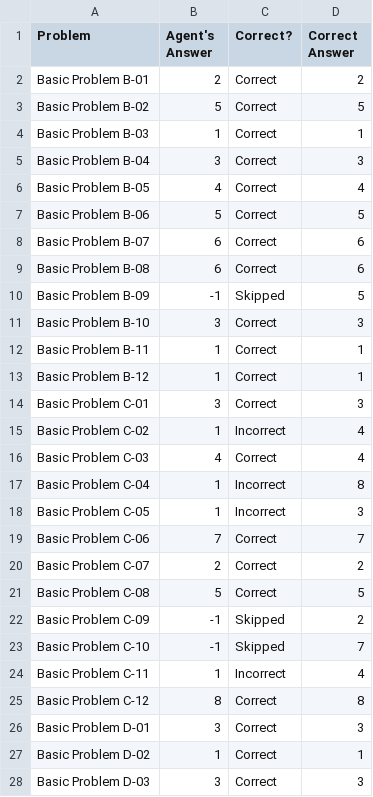
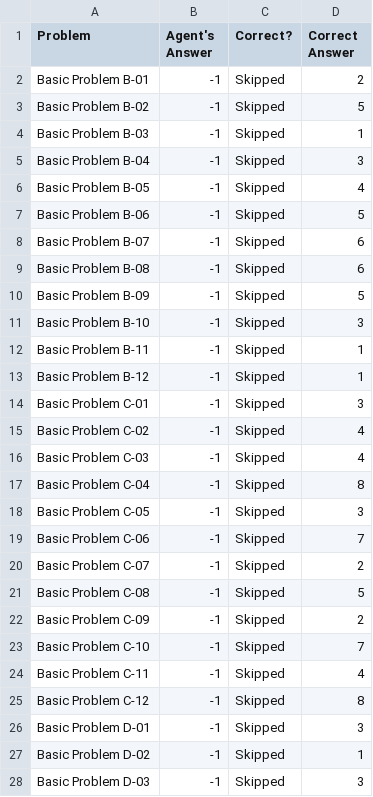
Before and after one commit to xiaomizhou616/KBAI-RPM, a CSV file: Project-Code-Python/ProblemResults.csv, drawn as a sheet; only a part is shown; the diff covers the shown part only.

Commit message:
focus on E: fix image logic operation
Set,Correct,Incorrect,Skipped
Basic Problems B,0,0,12
Basic Problems C,0,0,12
Basic Problems D,0,0,12
Basic Problems E,8,1,3

```diff
--- a/Project-Code-Python/ProblemResults.csv
+++ b/Project-Code-Python/ProblemResults.csv
@@ -1,28 +1,28 @@
 Problem,Agent's Answer,Correct?,Correct Answer
-Basic Problem B-01,2,Correct,2
-Basic Problem B-02,5,Correct,5
-Basic Problem B-03,1,Correct,1
-Basic Problem B-04,3,Correct,3
-Basic Problem B-05,4,Correct,4
-Basic Problem B-06,5,Correct,5
-Basic Problem B-07,6,Correct,6
-Basic Problem B-08,6,Correct,6
+Basic Problem B-01,-1,Skipped,2
+Basic Problem B-02,-1,Skipped,5
+Basic Problem B-03,-1,Skipped,1
+Basic Problem B-04,-1,Skipped,3
+Basic Problem B-05,-1,Skipped,4
+Basic Problem B-06,-1,Skipped,5
+Basic Problem B-07,-1,Skipped,6
+Basic Problem B-08,-1,Skipped,6
 Basic Problem B-09,-1,Skipped,5
-Basic Problem B-10,3,Correct,3
-Basic Problem B-11,1,Correct,1
-Basic Problem B-12,1,Correct,1
-Basic Problem C-01,3,Correct,3
-Basic Problem C-02,1,Incorrect,4
-Basic Problem C-03,4,Correct,4
-Basic Problem C-04,1,Incorrect,8
-Basic Problem C-05,1,Incorrect,3
-Basic Problem C-06,7,Correct,7
-Basic Problem C-07,2,Correct,2
-Basic Problem C-08,5,Correct,5
+Basic Problem B-10,-1,Skipped,3
+Basic Problem B-11,-1,Skipped,1
+Basic Problem B-12,-1,Skipped,1
+Basic Problem C-01,-1,Skipped,3
+Basic Problem C-02,-1,Skipped,4
+Basic Problem C-03,-1,Skipped,4
+Basic Problem C-04,-1,Skipped,8
+Basic Problem C-05,-1,Skipped,3
+Basic Problem C-06,-1,Skipped,7
+Basic Problem C-07,-1,Skipped,2
+Basic Problem C-08,-1,Skipped,5
 Basic Problem C-09,-1,Skipped,2
 Basic Problem C-10,-1,Skipped,7
-Basic Problem C-11,1,Incorrect,4
-Basic Problem C-12,8,Correct,8
-Basic Problem D-01,3,Correct,3
-Basic Problem D-02,1,Correct,1
-Basic Problem D-03,3,Correct,3
+Basic Problem C-11,-1,Skipped,4
+Basic Problem C-12,-1,Skipped,8
+Basic Problem D-01,-1,Skipped,3
+Basic Problem D-02,-1,Skipped,1
+Basic Problem D-03,-1,Skipped,3
```
Also changed, not shown: 23 edited cells elsewhere in this file, 2 other files.
